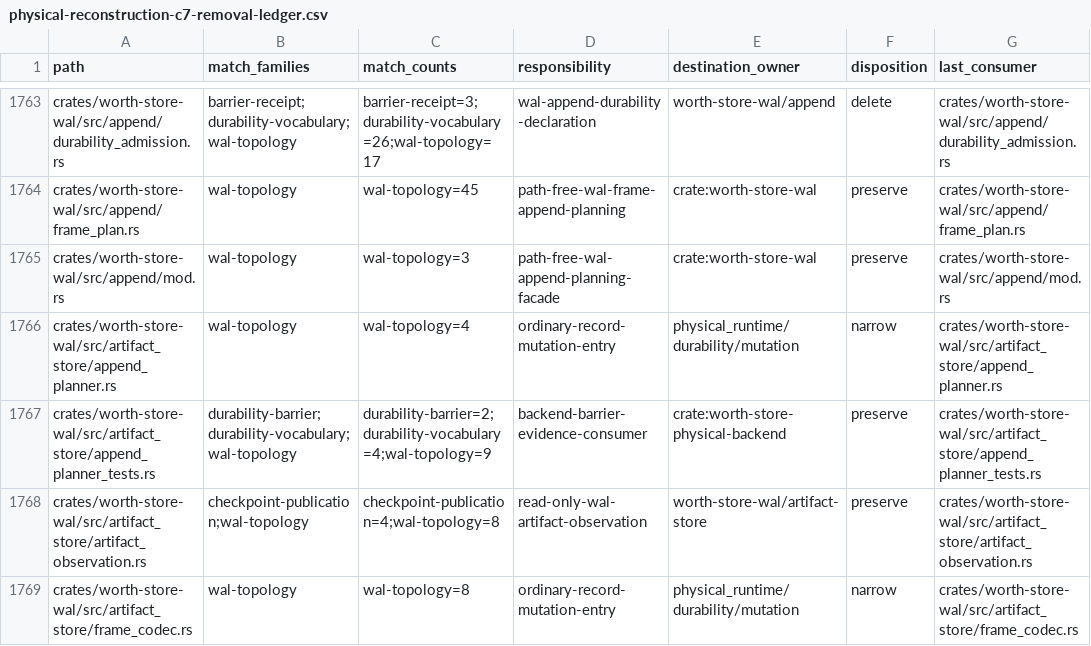
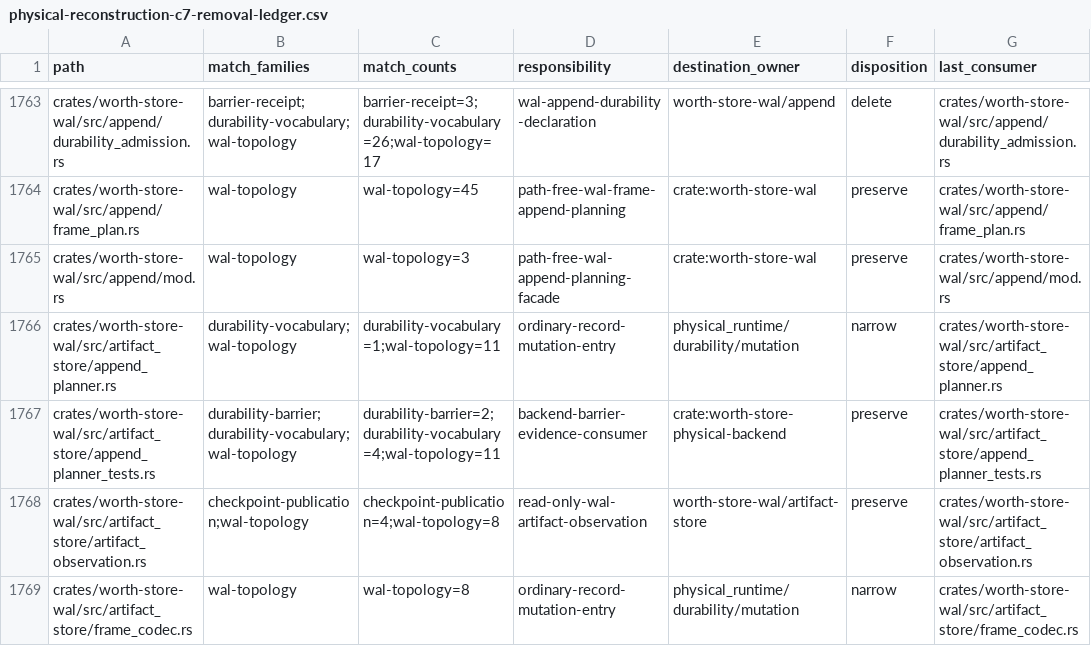
Before and after one commit to recnepspencer/forge, a CSV file: _docs/worth-store/physical-reconstruction-c7-removal-ledger.csv, drawn as a sheet; only a part is shown, gaps mark what is left out; the diff covers the shown part only; the diff names each change by its address in the sheet, - before the commit and + after, or states it on an @@ line.

Commit message:
Harden C7 WAL certification gates

```diff
--- a/_docs/worth-store/physical-reconstruction-c7-removal-ledger.csv
+++ b/_docs/worth-store/physical-reconstruction-c7-removal-ledger.csv
-B1766 (match_families): wal-topology
+B1766 (match_families): durability-vocabulary;wal-topology
-C1766 (match_counts): wal-topology=4
+C1766 (match_counts): durability-vocabulary=1;wal-topology=11
-C1767 (match_counts): durability-barrier=2;durability-vocabulary=4;wal-topology=9
+C1767 (match_counts): durability-barrier=2;durability-vocabulary=4;wal-topology=11
```
Also changed, not shown: 1 added row and 2 edited cells elsewhere in this file, _docs/worth-store/physical-reconstruction-c7-cargo-graph.csv, _docs/worth-store/physical-reconstruction-c7-public-api.csv, 19 other files.
